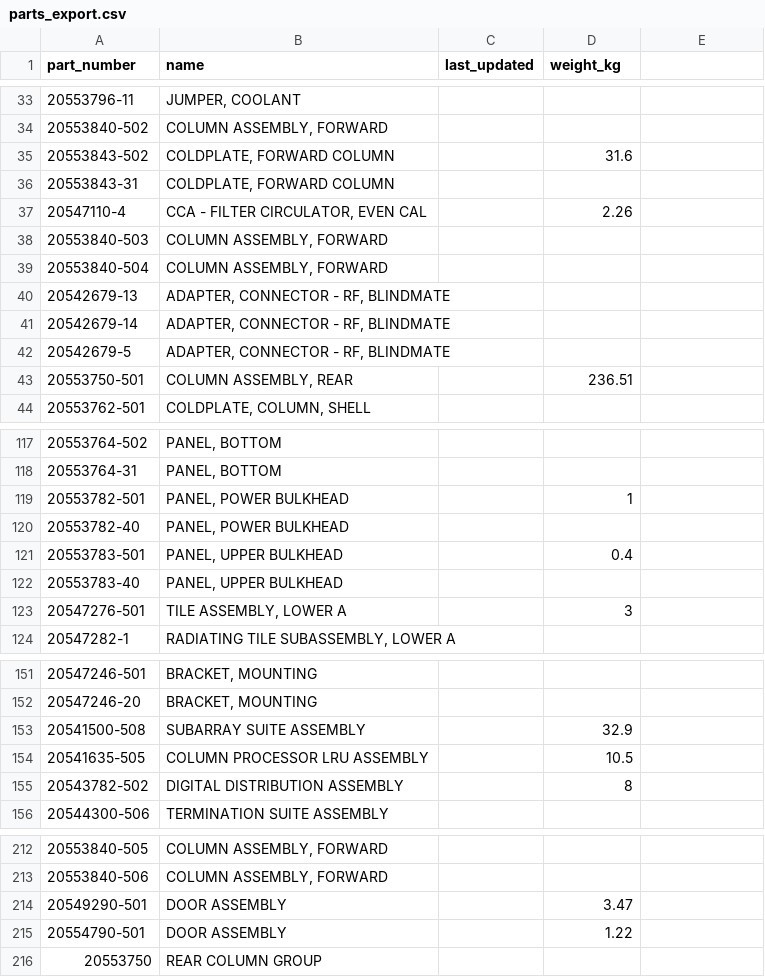
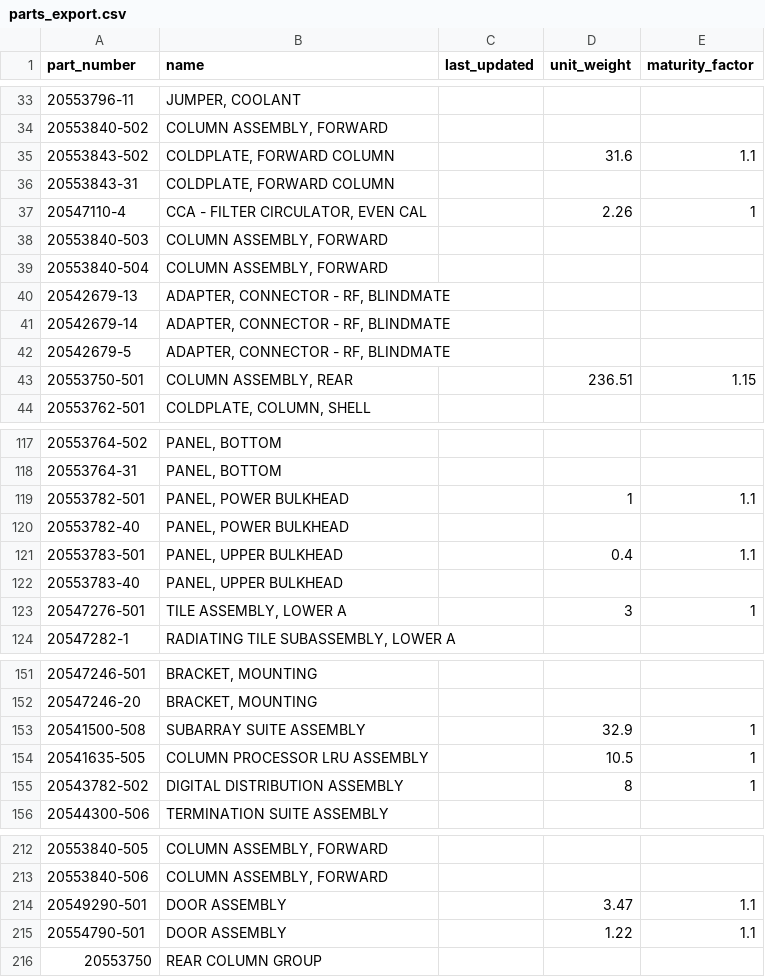
Before and after one commit to mbuck21/BOM_Manager, a CSV file: demo_data/imports/parts/parts_export.csv, drawn as a sheet; only a part is shown, gaps mark what is left out; the diff covers the shown part only.

Commit message:
New Baseline with unit weight and mf

```diff
--- a/demo_data/imports/parts/parts_export.csv
+++ b/demo_data/imports/parts/parts_export.csv
@@ -1 +1 @@
-part_number,name,last_updated,weight_kg
+part_number,name,last_updated,unit_weight,maturity_factor
@@ -35 +35 @@ part_number,name,last_updated,weight_kg
-20553843-502,"COLDPLATE, FORWARD COLUMN",,31.6
+20553843-502,"COLDPLATE, FORWARD COLUMN",,31.6,1.1
@@ -37 +37 @@ part_number,name,last_updated,weight_kg
-20547110-4,"CCA - FILTER CIRCULATOR, EVEN CAL",,2.26
+20547110-4,"CCA - FILTER CIRCULATOR, EVEN CAL",,2.26,1
@@ -43 +43 @@ part_number,name,last_updated,weight_kg
-20553750-501,"COLUMN ASSEMBLY, REAR",,236.51
+20553750-501,"COLUMN ASSEMBLY, REAR",,236.51,1.15
@@ -119 +119 @@ part_number,name,last_updated,weight_kg
-20553782-501,"PANEL, POWER BULKHEAD",,1
+20553782-501,"PANEL, POWER BULKHEAD",,1,1.1
@@ -121 +121 @@ part_number,name,last_updated,weight_kg
-20553783-501,"PANEL, UPPER BULKHEAD",,0.4
+20553783-501,"PANEL, UPPER BULKHEAD",,0.4,1.1
@@ -123 +123 @@ part_number,name,last_updated,weight_kg
-20547276-501,"TILE ASSEMBLY, LOWER A",,3
+20547276-501,"TILE ASSEMBLY, LOWER A",,3,1
@@ -153,3 +153,3 @@ part_number,name,last_updated,weight_kg
-20541500-508,SUBARRAY SUITE ASSEMBLY,,32.9
-20541635-505,COLUMN PROCESSOR LRU ASSEMBLY,,10.5
-20543782-502,DIGITAL DISTRIBUTION ASSEMBLY,,8
+20541500-508,SUBARRAY SUITE ASSEMBLY,,32.9,1
+20541635-505,COLUMN PROCESSOR LRU ASSEMBLY,,10.5,1
+20543782-502,DIGITAL DISTRIBUTION ASSEMBLY,,8,1
@@ -214,2 +214,2 @@ part_number,name,last_updated,weight_kg
-20549290-501,DOOR ASSEMBLY,,3.47
-20554790-501,DOOR ASSEMBLY,,1.22
+20549290-501,DOOR ASSEMBLY,,3.47,1.1
+20554790-501,DOOR ASSEMBLY,,1.22,1.1
```
Also changed, not shown: 16 edited cells elsewhere in this file, 4 other files.
